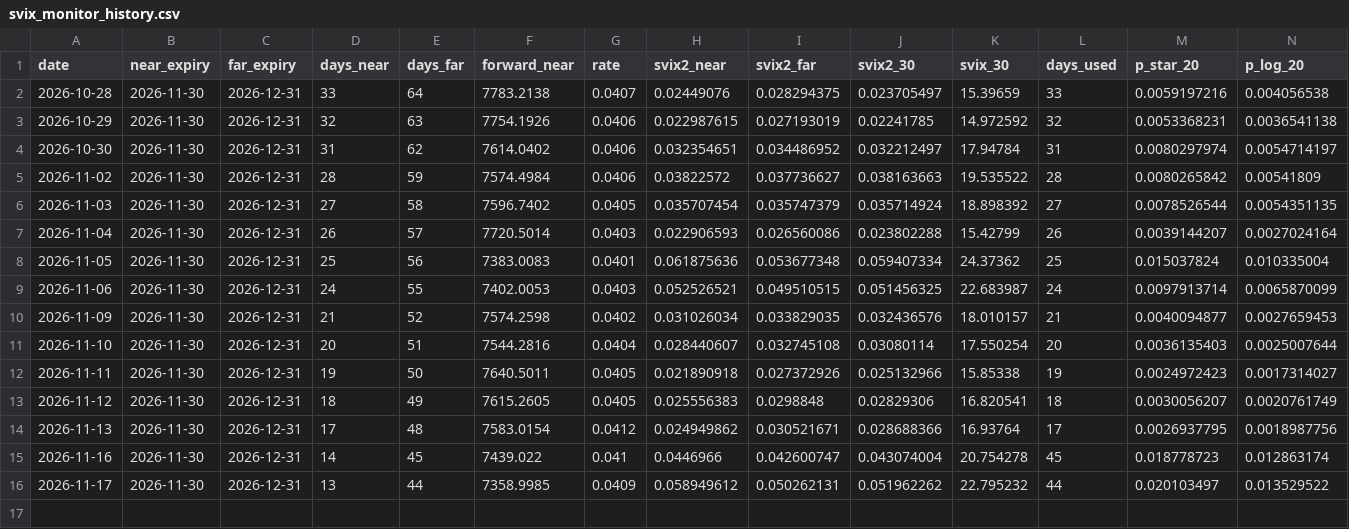
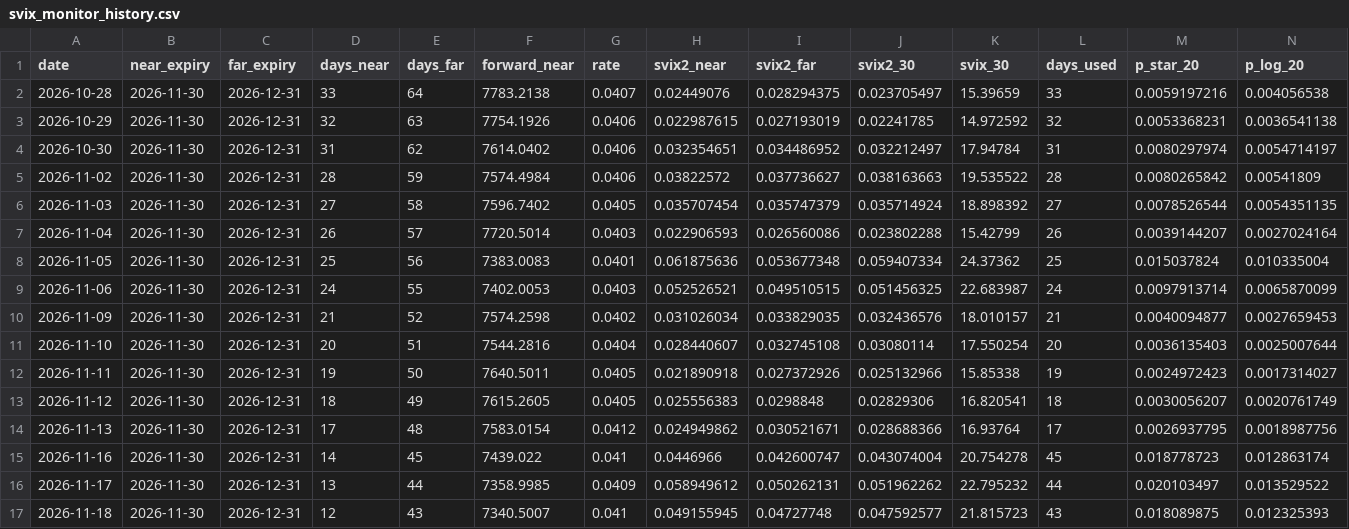
Before and after one commit to DorisYingDing/svix-crash-monitor, a CSV file: svix_monitor_history.csv, drawn as a sheet; only a part is shown; rows hold the shown columns only; the diff names each change by its address in the sheet, - before the commit and + after, or states it on an @@ line.

```diff
--- a/svix_monitor_history.csv
+++ b/svix_monitor_history.csv
+row 17: 2026-11-18 | 2026-11-30 | 2026-12-31 | 12 | 43 | 7340.5007 | 0.041 | 0.049155945 | 0.04727748 | 0.047592577 | 21.815723 | 43 | 0.018089875 | 0.012325393
```
